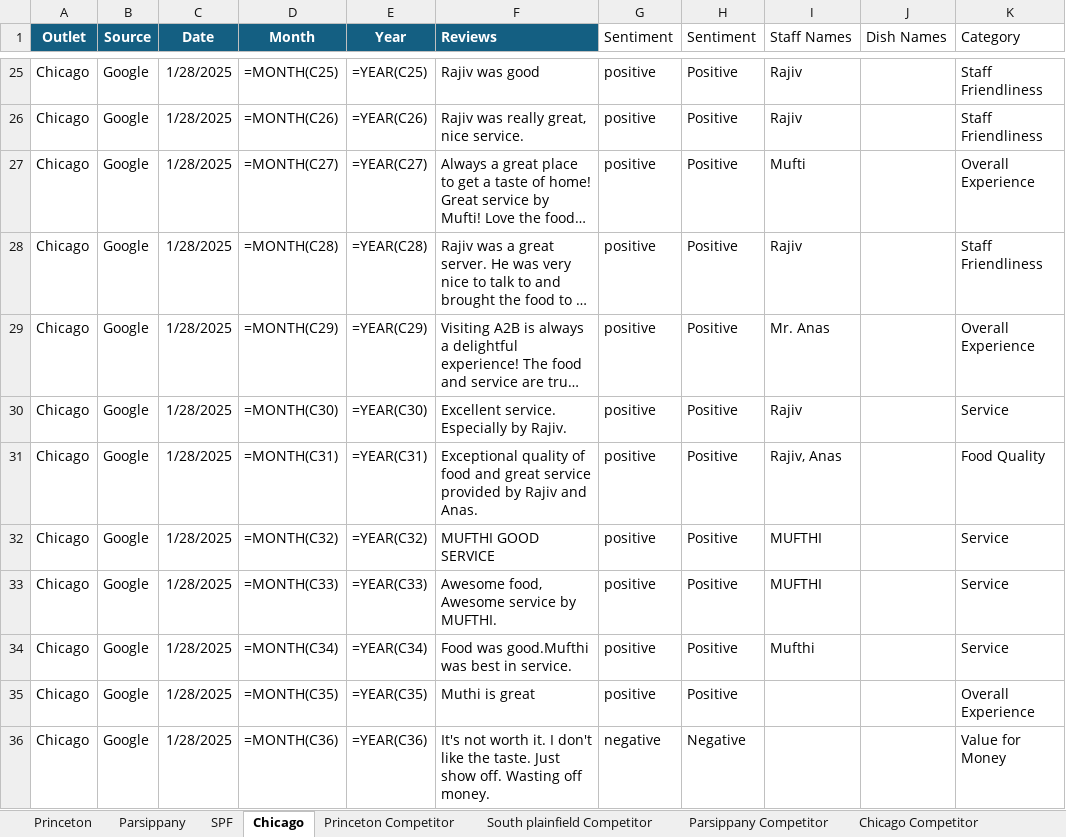
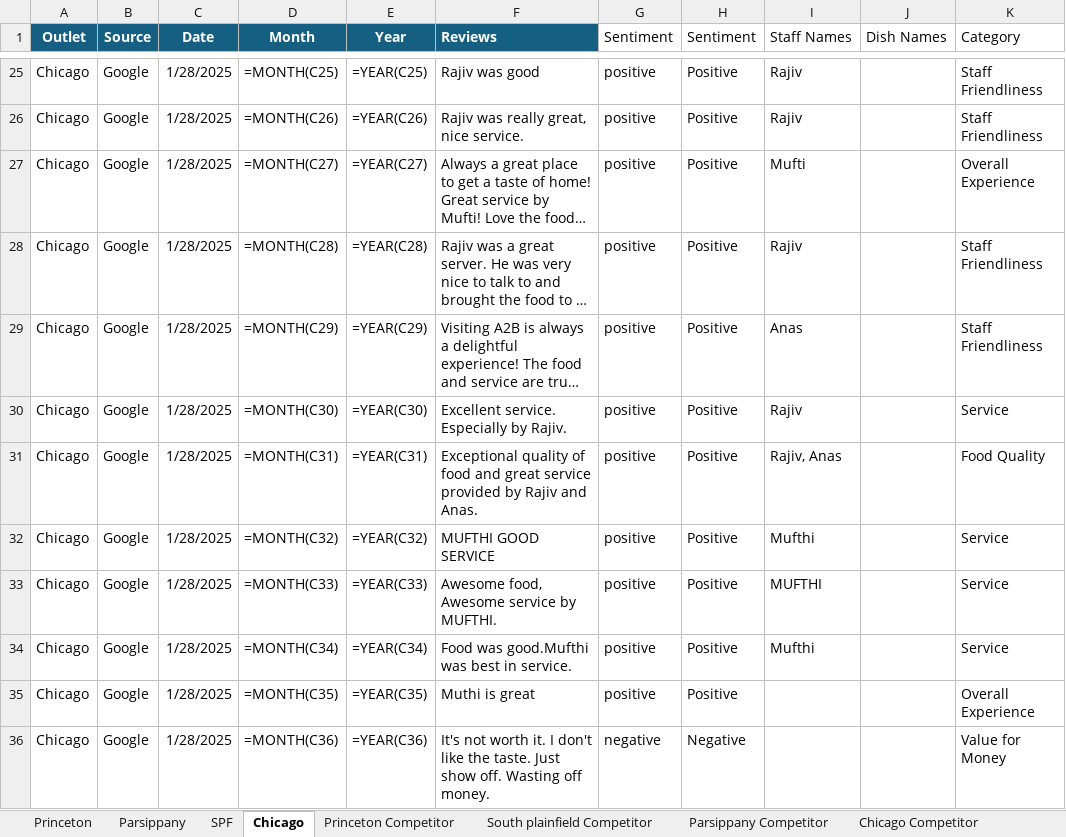
Before and after one commit to Yaswanth-Magil/Sentiment-Analysis-Dumy, an Excel workbook: A2b_January_month.xlsx, sheet Chicago, drawn as a sheet; only a part is shown, gaps mark what is left out; long unchanged cells end in …; values as stored, in another font and other column widths than the file's, no borders; formulas without a stored value are shown as written; table styles not drawn; the diff covers the shown part only; the diff names each change by its address in the sheet, - before the commit and + after, or states it on an @@ line.

```diff
--- a/A2b_January_month.xlsx (sheet Chicago)
+++ b/A2b_January_month.xlsx (sheet Chicago)
-I29 (Staff Names): Mr. Anas
+I29 (Staff Names): Anas
-K29 (Category): Overall Experience
+K29 (Category): Staff Friendliness
-I32 (Staff Names): MUFTHI
+I32 (Staff Names): Mufthi
```
Also changed, not shown: 21 edited cells elsewhere in this sheet, sheet Parsippany, sheet Princeton, sheet SPF, sheet Princeton Competitor, sheet Parsippany Competitor, sheet South plainfield Competitor, 1 more sheet.
